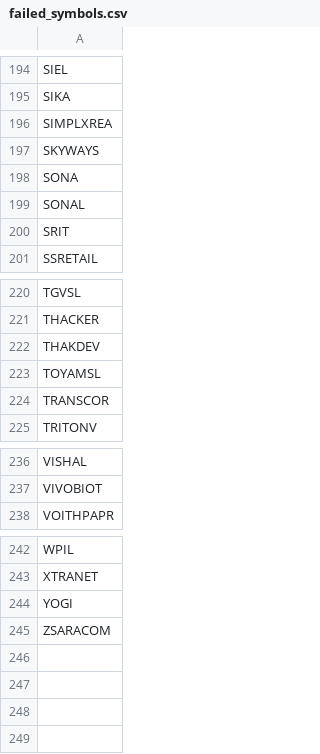
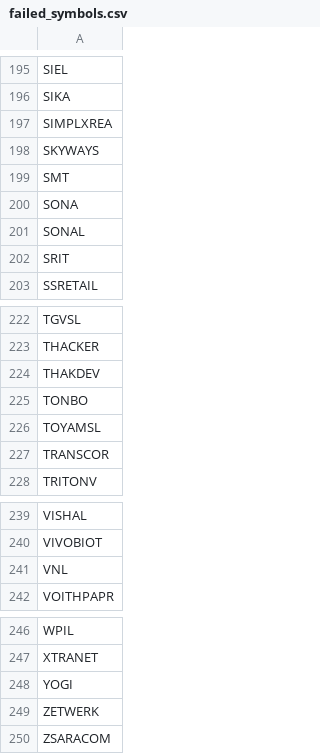
Before and after one commit to rjganatra/StockGPT, a CSV file: data/scans/failed_symbols.csv, drawn as a sheet; only a part is shown, gaps mark what is left out; the diff covers the shown part only; the diff names each change by its address in the sheet, - before the commit and + after, or states it on an @@ line.

```diff
--- a/data/scans/failed_symbols.csv
+++ b/data/scans/failed_symbols.csv
+row 199: SMT
+row 225: TONBO
+row 241: VNL
+row 249: ZETWERK
```
Also changed, not shown: 3 added rows and 2 removed rows elsewhere in this file, data/history/latest_changes.csv, data/performance/signal_performance_summary.csv, 8 other files.
